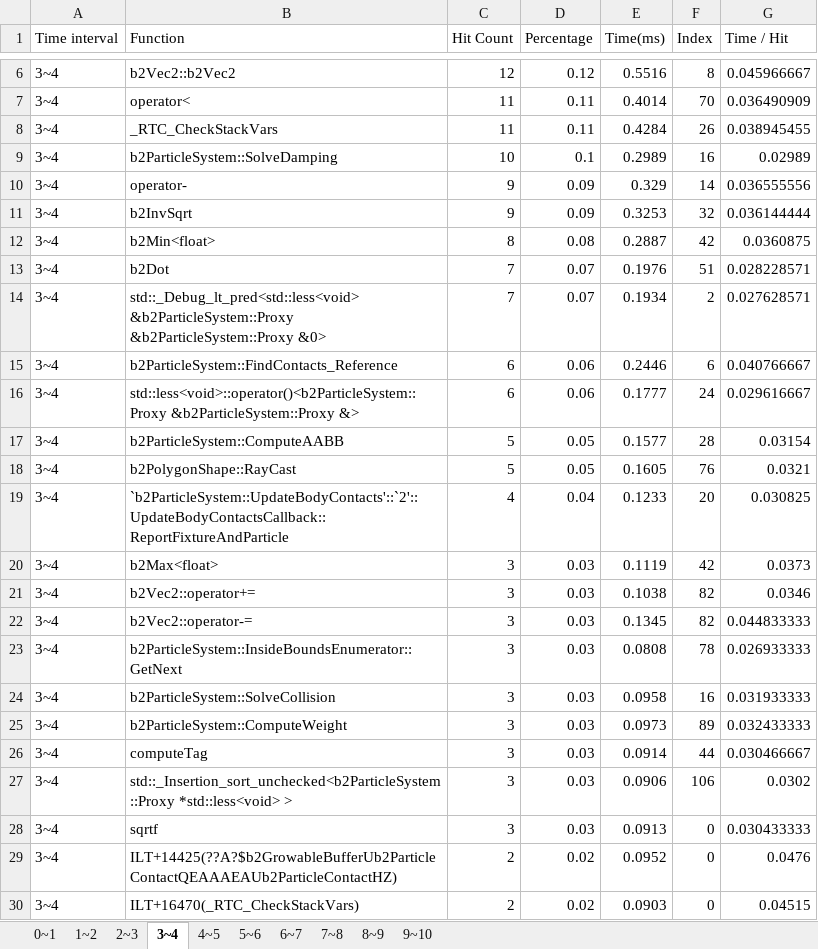
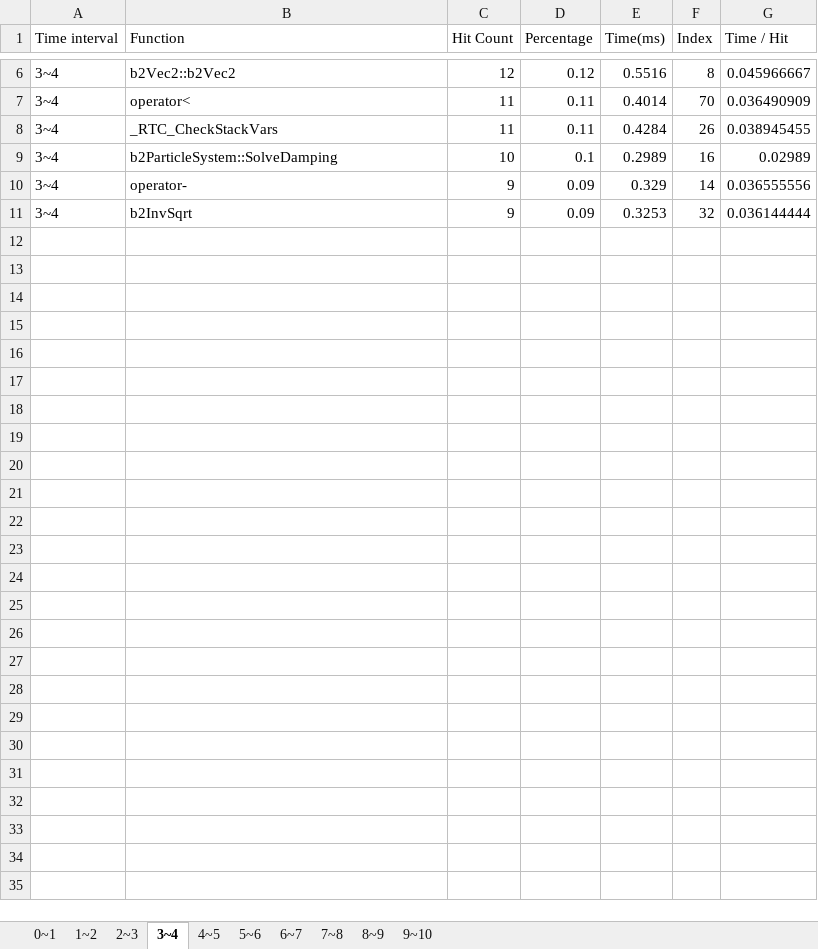
Before and after one commit to leeeeej2/cs399_datavisualization, an Excel workbook: D3Framework/ProfileReport_DataFix_ver2.xlsx, sheet 3~4, drawn as a sheet; only a part is shown, gaps mark what is left out; values as stored, in another font and other column widths than the file's, no borders; the diff covers the shown part only; the diff names each change by its address in the sheet, - before the commit and + after, or states it on an @@ line.

```diff
--- a/D3Framework/ProfileReport_DataFix_ver2.xlsx (sheet 3~4)
+++ b/D3Framework/ProfileReport_DataFix_ver2.xlsx (sheet 3~4)
-row 12: 3~4 | b2Min<float> | 8 | 0.08 | 0.2887 | 42 | 0.0360875
-row 13: 3~4 | b2Dot | 7 | 0.07 | 0.1976 | 51 | 0.028228571
-row 14: 3~4 | std::_Debug_lt_pred<std::less<void> &b2ParticleSystem::Proxy &b2ParticleSystem::Proxy &0> | 7 | 0.07 | 0.1934 | 2 | 0.027628571
-row 15: 3~4 | b2ParticleSystem::FindContacts_Reference | 6 | 0.06 | 0.2446 | 6 | 0.040766667
-row 16: 3~4 | std::less<void>::operator()<b2ParticleSystem::Proxy &b2ParticleSystem::Proxy &> | 6 | 0.06 | 0.1777 | 24 | 0.029616667
-row 17: 3~4 | b2ParticleSystem::ComputeAABB | 5 | 0.05 | 0.1577 | 28 | 0.03154
-row 18: 3~4 | b2PolygonShape::RayCast | 5 | 0.05 | 0.1605 | 76 | 0.0321
-row 19: 3~4 | `b2ParticleSystem::UpdateBodyContacts'::`2'::UpdateBodyContactsCallback::ReportFixtureAndParticle | 4 | 0.04 | 0.1233 | 20 | 0.030825
-row 20: 3~4 | b2Max<float> | 3 | 0.03 | 0.1119 | 42 | 0.0373
-row 21: 3~4 | b2Vec2::operator+= | 3 | 0.03 | 0.1038 | 82 | 0.0346
-row 22: 3~4 | b2Vec2::operator-= | 3 | 0.03 | 0.1345 | 82 | 0.044833333
-row 23: 3~4 | b2ParticleSystem::InsideBoundsEnumerator::GetNext | 3 | 0.03 | 0.0808 | 78 | 0.026933333
-row 24: 3~4 | b2ParticleSystem::SolveCollision | 3 | 0.03 | 0.0958 | 16 | 0.031933333
-row 25: 3~4 | b2ParticleSystem::ComputeWeight | 3 | 0.03 | 0.0973 | 89 | 0.032433333
-row 26: 3~4 | computeTag | 3 | 0.03 | 0.0914 | 44 | 0.030466667
-row 27: 3~4 | std::_Insertion_sort_unchecked<b2ParticleSystem::Proxy *std::less<void> > | 3 | 0.03 | 0.0906 | 106 | 0.0302
-row 28: 3~4 | sqrtf | 3 | 0.03 | 0.0913 | 0 | 0.030433333
-row 29: 3~4 | ILT+14425(??A?$b2GrowableBufferUb2ParticleContactQEAAAEAUb2ParticleContactHZ) | 2 | 0.02 | 0.0952 | 0 | 0.0476
-row 30: 3~4 | ILT+16470(_RTC_CheckStackVars) | 2 | 0.02 | 0.0903 | 0 | 0.04515
```
Also changed, not shown: 41 removed rows elsewhere in this sheet, sheet 1~2, sheet 2~3, sheet 5~6, sheet 9~10, sheet 4~5, sheet 7~8, 3 more sheets, 5 other files.
